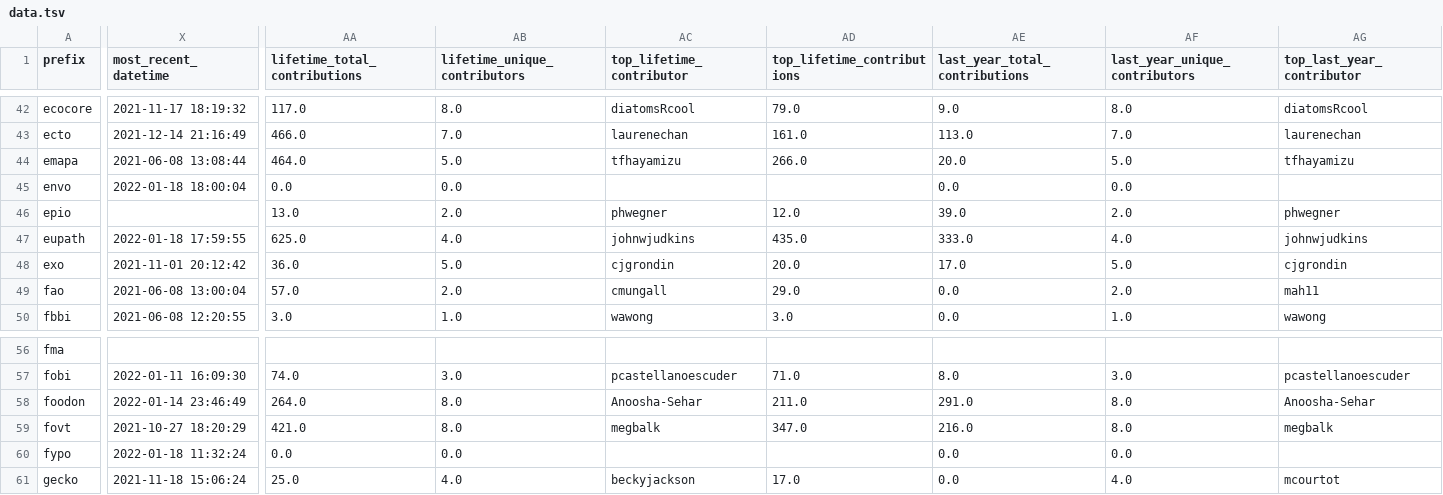
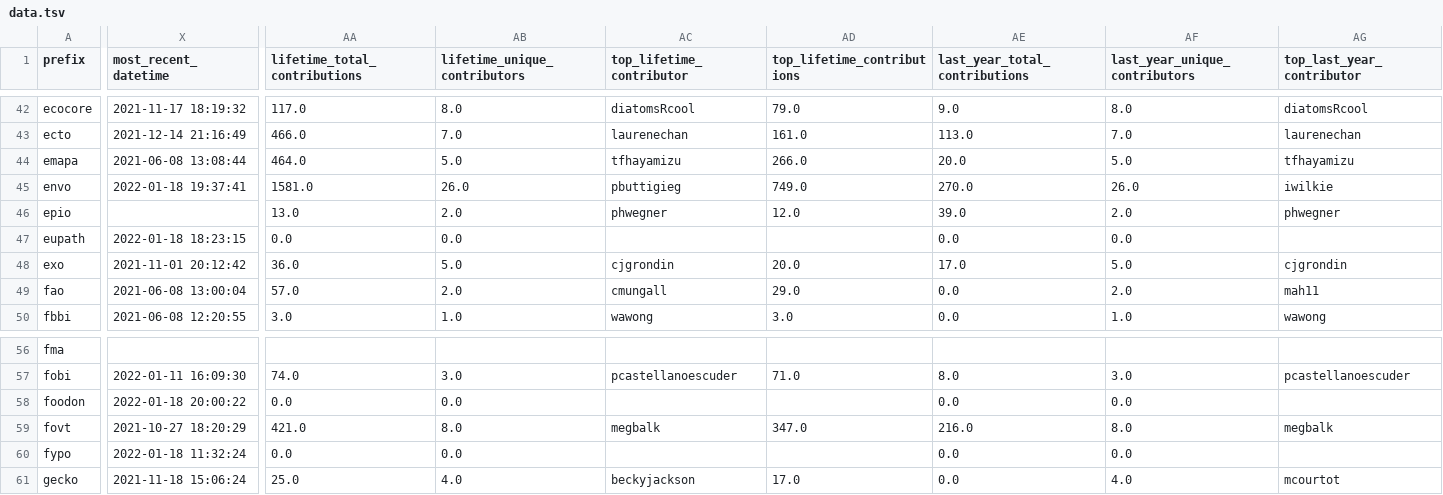
Before and after one commit to cthoyt/obo-community-health, a TSV file: data/data.tsv, drawn as a sheet; only a part is shown, gaps mark what is left out; the diff covers the shown part only; the diff names each change by its address in the sheet, - before the commit and + after, or states it on an @@ line.

```diff
--- a/data/data.tsv
+++ b/data/data.tsv
-X45 (most_recent_datetime): 2022-01-18 18:00:04
+X45 (most_recent_datetime): 2022-01-18 19:37:41
-AA45 (lifetime_total_contributions): 0.0
+AA45 (lifetime_total_contributions): 1581.0
-AB45 (lifetime_unique_contributors): 0.0
+AB45 (lifetime_unique_contributors): 26.0
-AC45 (top_lifetime_contributor): (empty)
+AC45 (top_lifetime_contributor): pbuttigieg
-AD45 (top_lifetime_contributions): (empty)
+AD45 (top_lifetime_contributions): 749.0
-AE45 (last_year_total_contributions): 0.0
+AE45 (last_year_total_contributions): 270.0
-AF45 (last_year_unique_contributors): 0.0
+AF45 (last_year_unique_contributors): 26.0
-AG45 (top_last_year_contributor): (empty)
+AG45 (top_last_year_contributor): iwilkie
-X47 (most_recent_datetime): 2022-01-18 17:59:55
+X47 (most_recent_datetime): 2022-01-18 18:23:15
-AA47 (lifetime_total_contributions): 625.0
+AA47 (lifetime_total_contributions): 0.0
-AB47 (lifetime_unique_contributors): 4.0
+AB47 (lifetime_unique_contributors): 0.0
-AC47 (top_lifetime_contributor): johnwjudkins
+AC47 (top_lifetime_contributor): (empty)
-AD47 (top_lifetime_contributions): 435.0
+AD47 (top_lifetime_contributions): (empty)
-AE47 (last_year_total_contributions): 333.0
+AE47 (last_year_total_contributions): 0.0
-AF47 (last_year_unique_contributors): 4.0
+AF47 (last_year_unique_contributors): 0.0
-AG47 (top_last_year_contributor): johnwjudkins
+AG47 (top_last_year_contributor): (empty)
-X58 (most_recent_datetime): 2022-01-14 23:46:49
+X58 (most_recent_datetime): 2022-01-18 20:00:22
-AA58 (lifetime_total_contributions): 264.0
+AA58 (lifetime_total_contributions): 0.0
-AB58 (lifetime_unique_contributors): 8.0
+AB58 (lifetime_unique_contributors): 0.0
-AC58 (top_lifetime_contributor): Anoosha-Sehar
+AC58 (top_lifetime_contributor): (empty)
-AD58 (top_lifetime_contributions): 211.0
+AD58 (top_lifetime_contributions): (empty)
-AE58 (last_year_total_contributions): 291.0
+AE58 (last_year_total_contributions): 0.0
-AF58 (last_year_unique_contributors): 8.0
+AF58 (last_year_unique_contributors): 0.0
-AG58 (top_last_year_contributor): Anoosha-Sehar
+AG58 (top_last_year_contributor): (empty)
```
Also changed, not shown: 61 edited cells elsewhere in this file, data/contacts_table.tsv, 6 other files.
